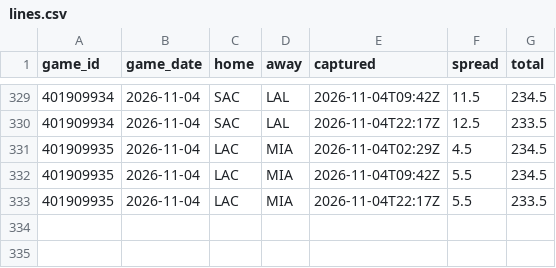
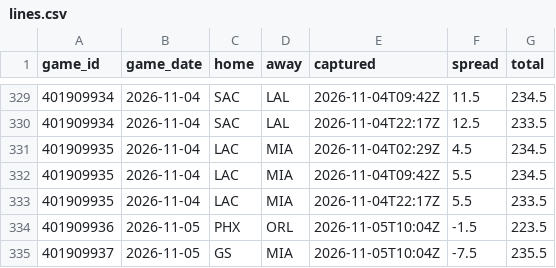
Before and after one commit to Sleepyad/nba-edge, a CSV file: data/lines.csv, drawn as a sheet; only a part is shown, gaps mark what is left out; the diff names each change by its address in the sheet, - before the commit and + after, or states it on an @@ line.

```diff
--- a/data/lines.csv
+++ b/data/lines.csv
+row 334: 401909936 | 2026-11-05 | PHX | ORL | 2026-11-05T10:04Z | -1.5 | 223.5
+row 335: 401909937 | 2026-11-05 | GS | MIA | 2026-11-05T10:04Z | -7.5 | 235.5
```
Also changed, not shown: data/fair_lines.csv, data/games.csv, 7 other files.
